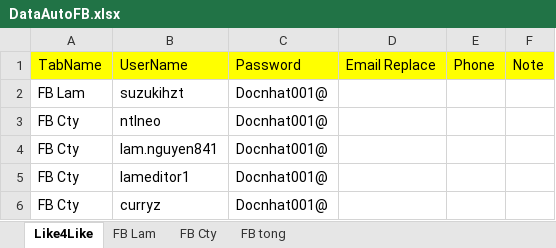
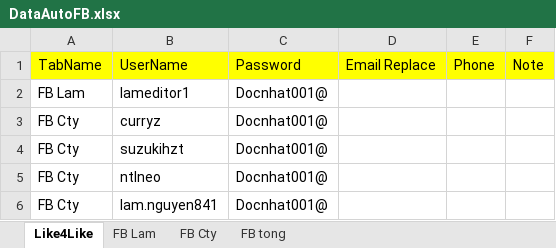
Before and after one commit to Ntlneo/CoreAutomationTest, an Excel workbook: TestAuto/DataTest/DataAutoFB.xlsx, sheet Like4Like, drawn as a sheet; values as stored, in another font and other column widths than the file's, no borders; removed rows and columns are numbered as before the commit, all else as after; the diff names each change by its address in the sheet, - before the commit and + after, or states it on an @@ line.

```diff
--- a/TestAuto/DataTest/DataAutoFB.xlsx (sheet Like4Like)
+++ b/TestAuto/DataTest/DataAutoFB.xlsx (sheet Like4Like)
+row 2: FB Lam | lameditor1 | Docnhat001@
@@ row 6 moved to row 3: FB Cty @@
-A4: FB Lam
+A4: FB Cty
-row 5: FB Cty | lameditor1 | Docnhat001@
```
Also changed, not shown: sheet FB Lam, sheet FB tong, sheet FB Cty, 1 other file.
